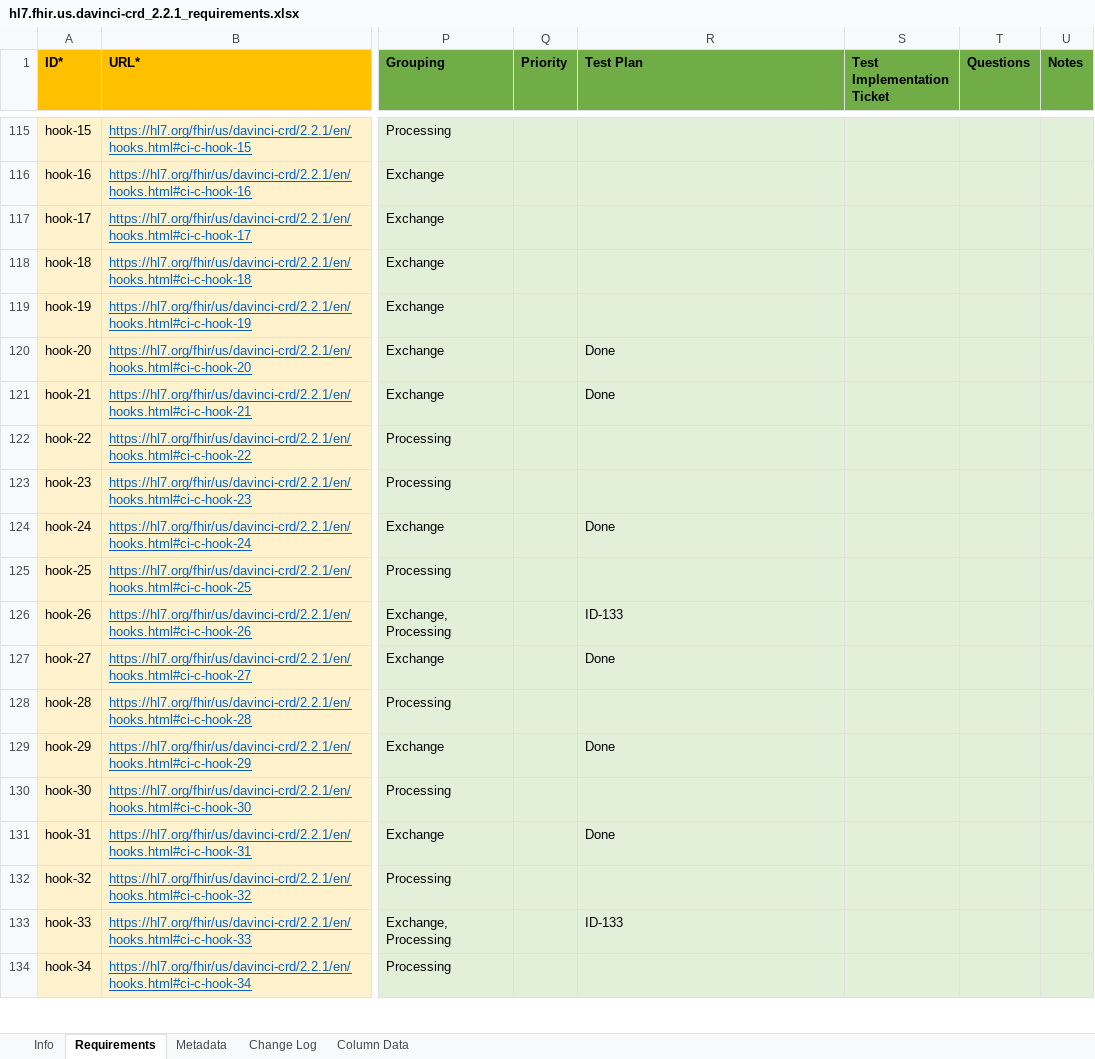
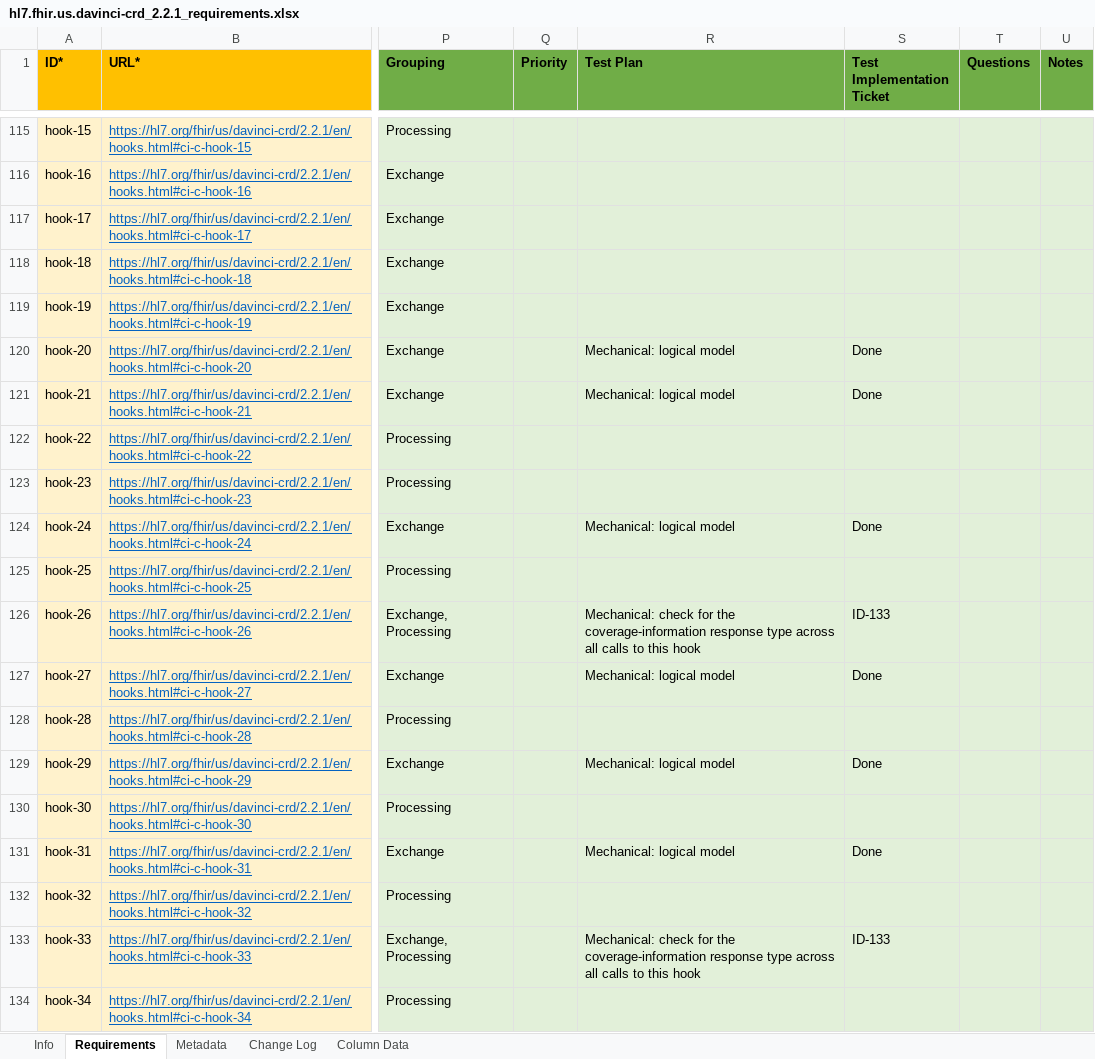
Before and after one commit to inferno-framework/davinci-crd-test-kit, an Excel workbook: lib/davinci_crd_test_kit/requirements/hl7.fhir.us.davinci-crd_2.2.1_requirements.xlsx, sheet Requirements, drawn as a sheet; only a part is shown, gaps mark what is left out; values as stored, in another font and other column widths than the file's, no borders; the diff covers the shown part only; the diff names each change by its address in the sheet, - before the commit and + after, or states it on an @@ line.

Commit message:
update requirements mapping

```diff
--- a/lib/davinci_crd_test_kit/requirements/hl7.fhir.us.davinci-crd_2.2.1_requirements.xlsx (sheet Requirements)
+++ b/lib/davinci_crd_test_kit/requirements/hl7.fhir.us.davinci-crd_2.2.1_requirements.xlsx (sheet Requirements)
-R120:R121 (Test Plan): Done
+R120:R121 (Test Plan): Mechanical: logical model
-S120:S121 (Test Implementation Ticket): (empty)
+S120:S121 (Test Implementation Ticket): Done
-R124 (Test Plan): Done
+R124 (Test Plan): Mechanical: logical model
-S124 (Test Implementation Ticket): (empty)
+S124 (Test Implementation Ticket): Done
-R126 (Test Plan): ID-133
+R126 (Test Plan): Mechanical: check for the coverage-information response type across all calls to this hook
-S126 (Test Implementation Ticket): (empty)
+S126 (Test Implementation Ticket): ID-133
-R127 (Test Plan): Done
+R127 (Test Plan): Mechanical: logical model
-S127 (Test Implementation Ticket): (empty)
+S127 (Test Implementation Ticket): Done
-R129 (Test Plan): Done
+R129 (Test Plan): Mechanical: logical model
-S129 (Test Implementation Ticket): (empty)
+S129 (Test Implementation Ticket): Done
-R131 (Test Plan): Done
+R131 (Test Plan): Mechanical: logical model
-S131 (Test Implementation Ticket): (empty)
+S131 (Test Implementation Ticket): Done
-R133 (Test Plan): ID-133
+R133 (Test Plan): Mechanical: check for the coverage-information response type across all calls to this hook
-S133 (Test Implementation Ticket): (empty)
+S133 (Test Implementation Ticket): ID-133
```
Also changed, not shown: 14 edited cells elsewhere in this sheet, 6 other files.
